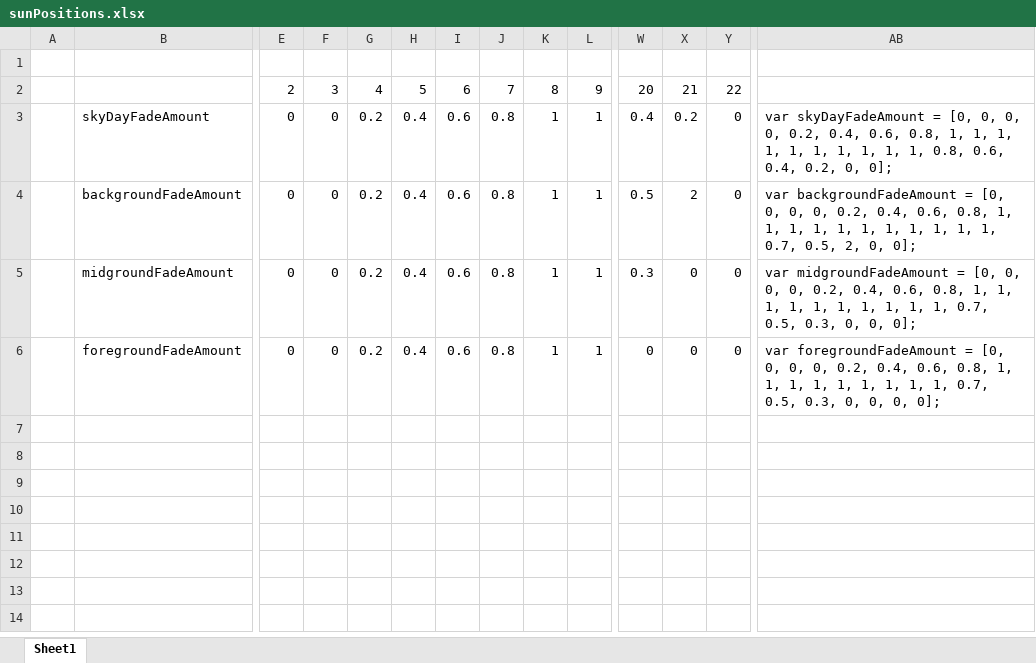
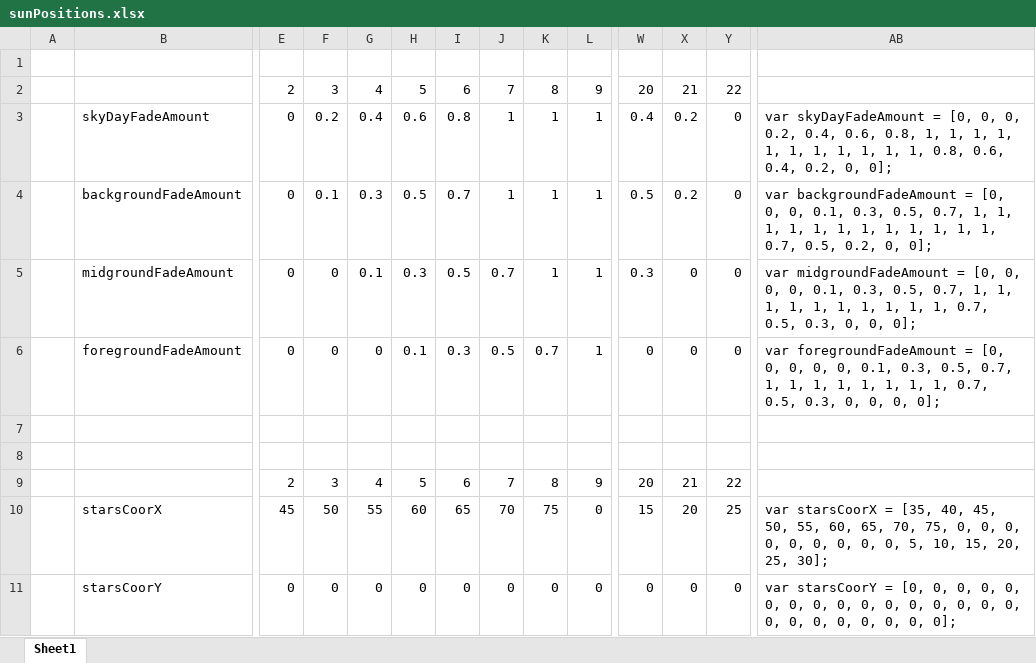
Before and after one commit to gottimwgit/clock_is_ticking, an Excel workbook: sunPositions.xlsx, sheet Sheet1, drawn as a sheet; only a part is shown, gaps mark what is left out; values as stored, in another font and other column widths than the file's, no borders; rows hold the shown columns only; the diff names each change by its address in the sheet, - before the commit and + after, or states it on an @@ line.

Commit message:
added moving stars (needs better art and movement)

```diff
--- a/sunPositions.xlsx (sheet Sheet1)
+++ b/sunPositions.xlsx (sheet Sheet1)
-F3: 0
+F3: 0.2
-G3: 0.2
+G3: 0.4
-H3: 0.4
+H3: 0.6
-I3: 0.6
+I3: 0.8
-J3:J4: 0.8
+J3:J4: 1
-AB3: …0, 0, 0, 0.2, 0.4, 0.6, 0.8, 1, 1,…
+AB3: …0, 0, 0.2, 0.4, 0.6, 0.8, 1, 1, 1,…
-F4: 0
+F4: 0.1
-G4: 0.2
+G4: 0.3
-H4: 0.4
+H4: 0.5
-I4: 0.6
+I4: 0.7
-X4: 2
+X4: 0.2
-AB4: …0, 0, 0, 0.2, 0.4, 0.6, 0.8, 1, 1, 1, 1, 1, 1, 1, 1, 1, 1, 1, 0.7, 0.5, 2, 0, 0];
+AB4: …0, 0, 0.1, 0.3, 0.5, 0.7, 1, 1, 1, 1, 1, 1, 1, 1, 1, 1, 1, 1, 0.7, 0.5, 0.2, 0, 0];
-G5: 0.2
+G5: 0.1
-H5: 0.4
+H5: 0.3
-I5: 0.6
+I5: 0.5
-J5: 0.8
+J5: 0.7
-AB5: …0, 0, 0.2, 0.4, 0.6, 0.8, 1, 1,…
+AB5: …0, 0, 0.1, 0.3, 0.5, 0.7, 1, 1,…
-G6: 0.2
+G6: 0
-H6: 0.4
+H6: 0.1
-I6: 0.6
+I6: 0.3
-J6: 0.8
+J6: 0.5
-K6: 1
+K6: 0.7
-AB6: …0, 0, 0.2, 0.4, 0.6, 0.8, 1, 1, 1,…
+AB6: …0, 0, 0, 0.1, 0.3, 0.5, 0.7, 1, 1,…
+row 7: (empty)
+row 8: (empty)
+row 9:  |  | 2 | 3 | 4 | 5 | 6 | 7 | 8 | 9 | 20 | 21 | 22
+row 10:  | starsCoorX | 45 | 50 | 55 | 60 | 65 | 70 | 75 | 0 | 15 | 20 | 25 | var starsCoorX = [35, 40, 45, 50, 55, 60, 65, 70, 75, 0, 0, 0, 0, 0, 0, 0, 0, 0, 5, 10, 15, 20, 25, 30];
+row 11:  | starsCoorY | 0 | 0 | 0 | 0 | 0 | 0 | 0 | 0 | 0 | 0 | 0 | var starsCoorY = [0, 0, 0, 0, 0, 0, 0, 0, 0, 0, 0, 0, 0, 0, 0, 0, 0, 0, 0, 0, 0, 0, 0, 0];
```
Also changed, not shown: 4 other files.
